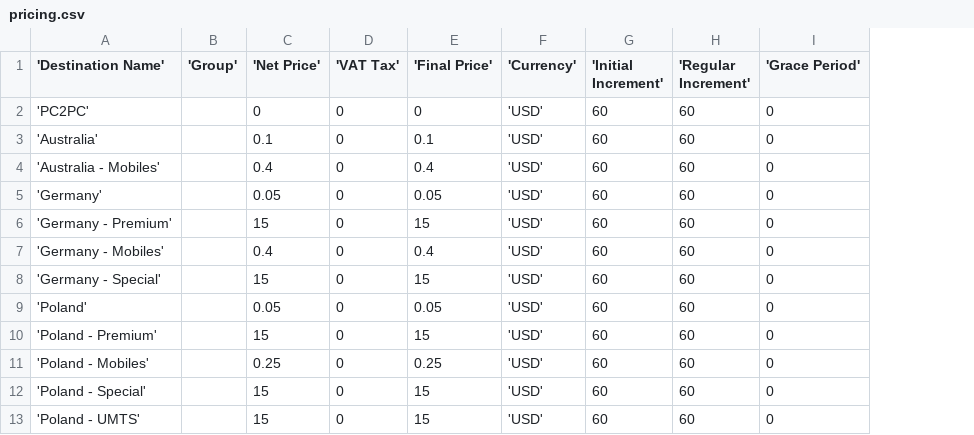
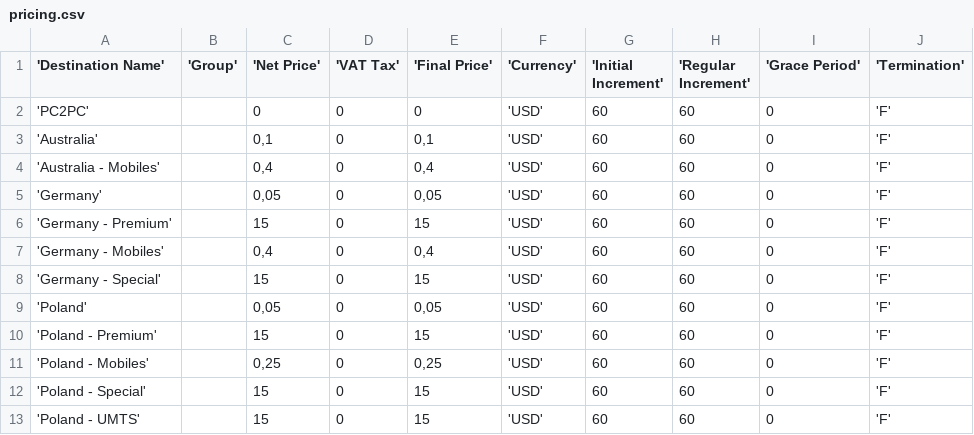
Before and after one commit to willamowius/gnugk, a CSV file: contrib/sqlbill/sql/examples/pricing.csv, drawn as a sheet; the diff names each change by its address in the sheet, - before the commit and + after, or states it on an @@ line.

```diff
--- a/contrib/sqlbill/sql/examples/pricing.csv
+++ b/contrib/sqlbill/sql/examples/pricing.csv
+column J ('Termination'), rows 2-13: all 'F'
-C3 ('Net Price'): 0.1
+C3 ('Net Price'): 0,1
-E3 ('Final Price'): 0.1
+E3 ('Final Price'): 0,1
-C4 ('Net Price'): 0.4
+C4 ('Net Price'): 0,4
-E4 ('Final Price'): 0.4
+E4 ('Final Price'): 0,4
-C5 ('Net Price'): 0.05
+C5 ('Net Price'): 0,05
-E5 ('Final Price'): 0.05
+E5 ('Final Price'): 0,05
-C7 ('Net Price'): 0.4
+C7 ('Net Price'): 0,4
-E7 ('Final Price'): 0.4
+E7 ('Final Price'): 0,4
-C9 ('Net Price'): 0.05
+C9 ('Net Price'): 0,05
-E9 ('Final Price'): 0.05
+E9 ('Final Price'): 0,05
-C11 ('Net Price'): 0.25
+C11 ('Net Price'): 0,25
-E11 ('Final Price'): 0.25
+E11 ('Final Price'): 0,25
```
Also changed, not shown: contrib/sqlbill/sql/examples/destinations.csv, contrib/sqlbill/sql/examples/merged.csv, 20 other files.
